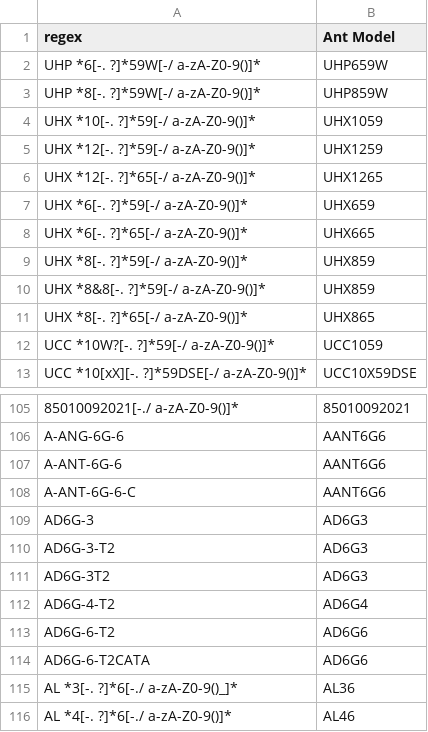
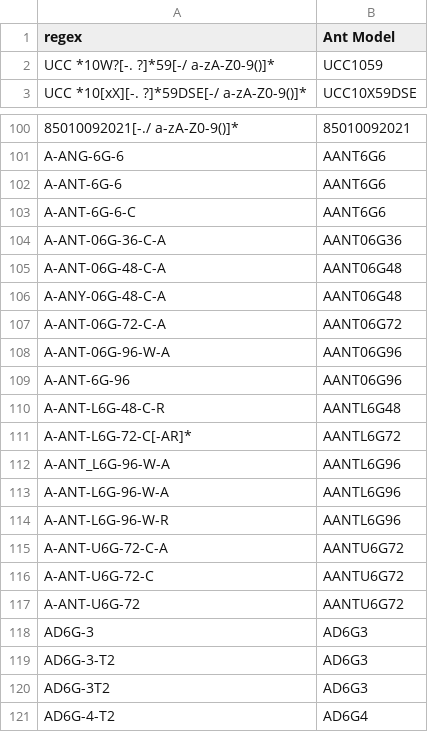
Before and after one commit to open-afc-project/openafc, a CSV file: prereqs/antenna_model/antenna_model_map.csv, drawn as a sheet; only a part is shown, gaps mark what is left out; the shorter side is filled out with more unchanged rows; the diff covers the shown part only.

```diff
--- a/prereqs/antenna_model/antenna_model_map.csv
+++ b/prereqs/antenna_model/antenna_model_map.csv
@@ -1,12 +1,2 @@
 regex,Ant Model
-UHP *6[-. ?]*59W[-/ a-zA-Z0-9()]*,UHP659W
-UHP *8[-. ?]*59W[-/ a-zA-Z0-9()]*,UHP859W
-UHX *10[-. ?]*59[-/ a-zA-Z0-9()]*,UHX1059
-UHX *12[-. ?]*59[-/ a-zA-Z0-9()]*,UHX1259
-UHX *12[-. ?]*65[-/ a-zA-Z0-9()]*,UHX1265
-UHX *6[-. ?]*59[-/ a-zA-Z0-9()]*,UHX659
-UHX *6[-. ?]*65[-/ a-zA-Z0-9()]*,UHX665
-UHX *8[-. ?]*59[-/ a-zA-Z0-9()]*,UHX859
-UHX *8&8[-. ?]*59[-/ a-zA-Z0-9()]*,UHX859
-UHX *8[-. ?]*65[-/ a-zA-Z0-9()]*,UHX865
 UCC *10W?[-. ?]*59[-/ a-zA-Z0-9()]*,UCC1059
@@ -108,2 +103,16 @@ A-ANT-6G-6,AANT6G6
 A-ANT-6G-6-C,AANT6G6
+A-ANT-06G-36-C-A,AANT06G36
+A-ANT-06G-48-C-A,AANT06G48
+A-ANY-06G-48-C-A,AANT06G48
+A-ANT-06G-72-C-A,AANT06G72
+A-ANT-06G-96-W-A,AANT06G96
+A-ANT-6G-96,AANT06G96
+A-ANT-L6G-48-C-R,AANTL6G48
+A-ANT-L6G-72-C[-AR]*,AANTL6G72
+A-ANT_L6G-96-W-A,AANTL6G96
+A-ANT-L6G-96-W-A,AANTL6G96
+A-ANT-L6G-96-W-R,AANTL6G96
+A-ANT-U6G-72-C-A,AANTU6G72
+A-ANT-U6G-72-C,AANTU6G72
+A-ANT-U6G-72,AANTU6G72
 AD6G-3,AD6G3
```
Also changed, not shown: 24 added rows, 18 removed rows, 38 moved rows and 16 edited cells elsewhere in this file, prereqs/antenna_model/antenna_model_list.csv, 10 other files.
